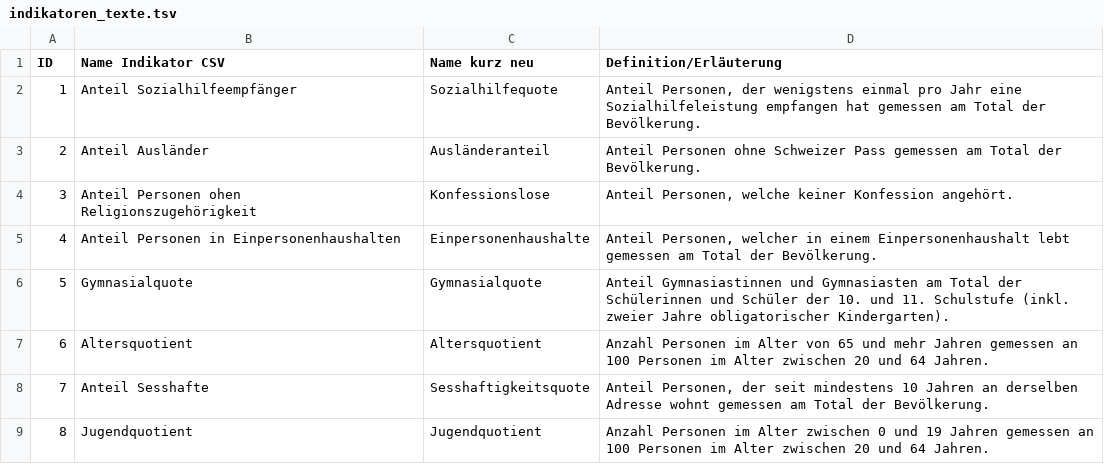
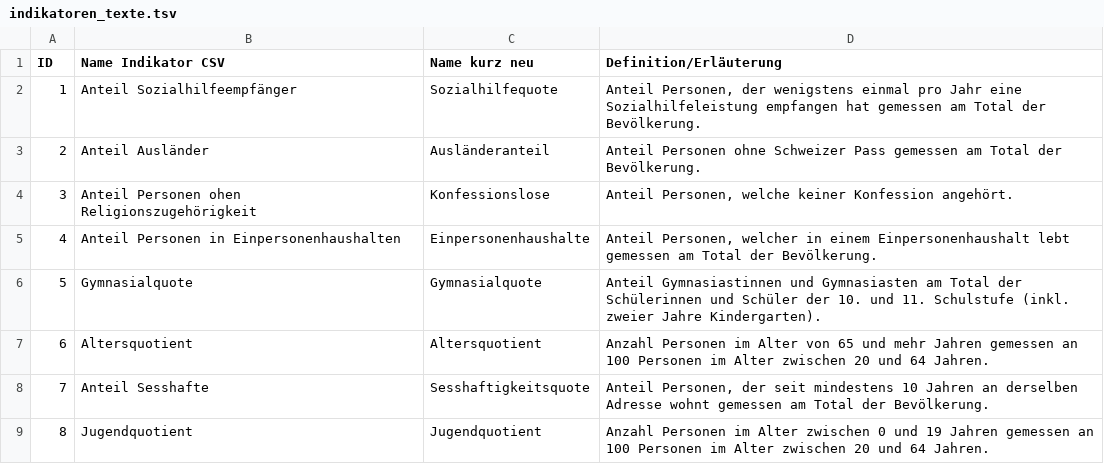
Before and after one commit to statabs-test/quartierindex, a TSV file: data/indikatoren_texte.tsv, drawn as a sheet; only a part is shown.

Commit message:
Optimize Gymnasialquote text for Firefox

```diff
--- a/data/indikatoren_texte.tsv
+++ b/data/indikatoren_texte.tsv
@@ -5,3 +5,3 @@ ID	Name Indikator CSV	Name kurz neu	Definition/Erläuterung
 4	Anteil Personen in Einpersonenhaushalten	Einpersonenhaushalte	Anteil Personen, welcher in einem Einpersonenhaushalt lebt gemessen am Total der Bevölkerung.
-5	Gymnasialquote	Gymnasialquote	Anteil Gymnasiastinnen und Gymnasiasten am Total der Schülerinnen und Schüler der 10. und 11. Schulstufe (inkl. zweier Jahre obligatorischer Kindergarten).
+5	Gymnasialquote	Gymnasialquote	Anteil Gymnasiastinnen und Gymnasiasten am Total der Schülerinnen und Schüler der 10. und 11. Schulstufe (inkl. zweier Jahre Kindergarten).
 6	Altersquotient	Altersquotient	Anzahl Personen im Alter von 65 und mehr Jahren gemessen an 100 Personen im Alter zwischen 20 und 64 Jahren.
```
